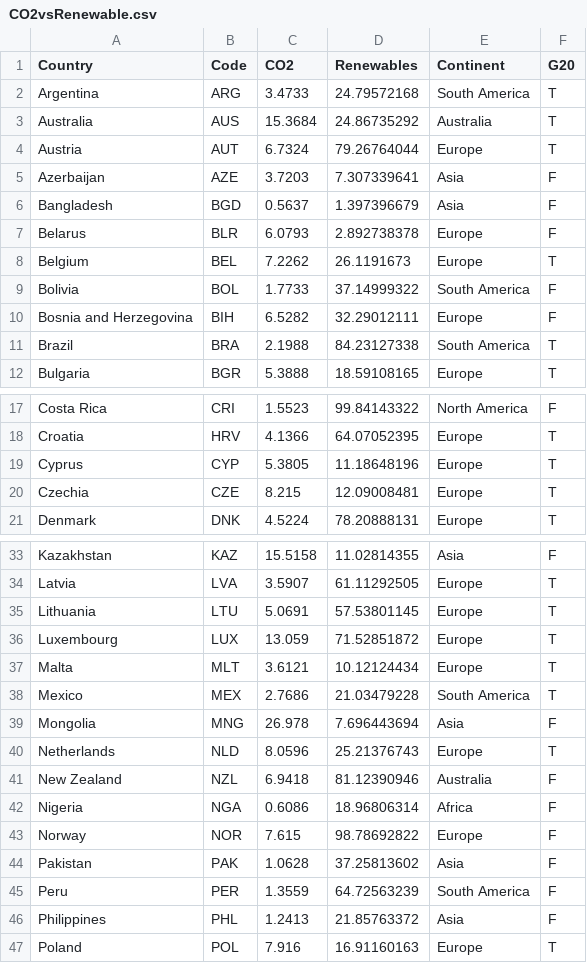
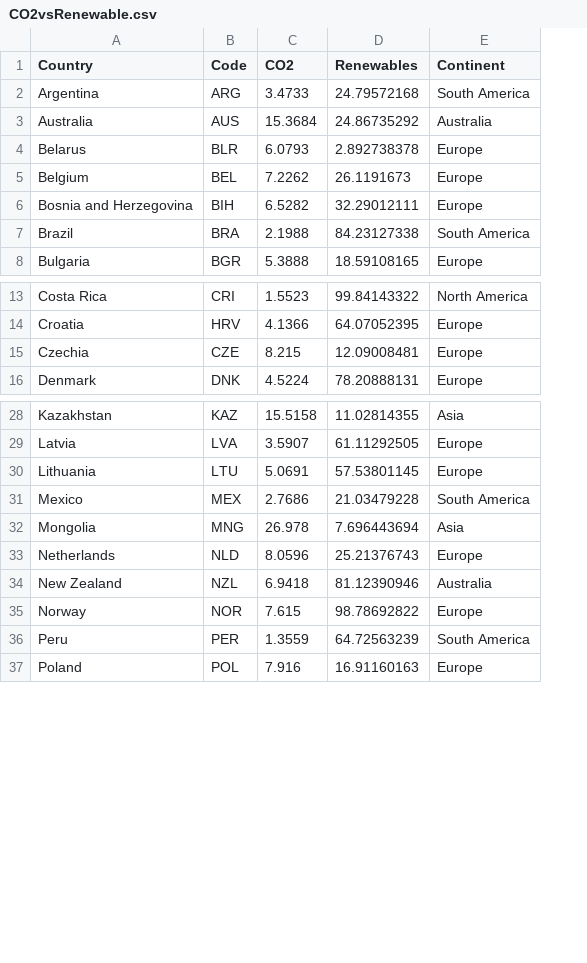
Before and after one commit to AidanTrue/AidanTrue.github.io, a CSV file: CO2vsRenewable.csv, drawn as a sheet; only a part is shown, gaps mark what is left out; removed rows and columns are numbered as before the commit, all else as after; the diff covers the shown part only; the diff names each change by its address in the sheet, - before the commit and + after, or states it on an @@ line.

Commit message:
Update CO2vsRenewable.csv

```diff
--- a/CO2vsRenewable.csv
+++ b/CO2vsRenewable.csv
-column F (G20), rows 2-3: T | T; rows 7-8: F | T; rows 10-12: F | T | T; rows 17-18: F | T; rows 20-21: T | T; rows 33-35: F | T | T; rows 38-41: T | F | T | F; row 43: F; row 45: F; row 47: T
-row 4: Austria | AUT | 6.7324 | 79.26764044 | Europe | T
-row 5: Azerbaijan | AZE | 3.7203 | 7.307339641 | Asia | F
-row 6: Bangladesh | BGD | 0.5637 | 1.397396679 | Asia | F
-row 9: Bolivia | BOL | 1.7733 | 37.14999322 | South America | F
-row 19: Cyprus | CYP | 5.3805 | 11.18648196 | Europe | T
-row 36: Luxembourg | LUX | 13.059 | 71.52851872 | Europe | T
-row 37: Malta | MLT | 3.6121 | 10.12124434 | Europe | T
-row 42: Nigeria | NGA | 0.6086 | 18.96806314 | Africa | F
-row 44: Pakistan | PAK | 1.0628 | 37.25813602 | Asia | F
-row 46: Philippines | PHL | 1.2413 | 21.85763372 | Asia | F
```
Also changed, not shown: 3 removed rows elsewhere in this file.
